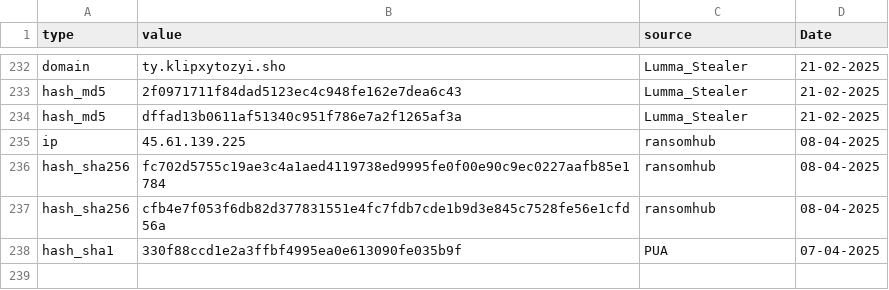
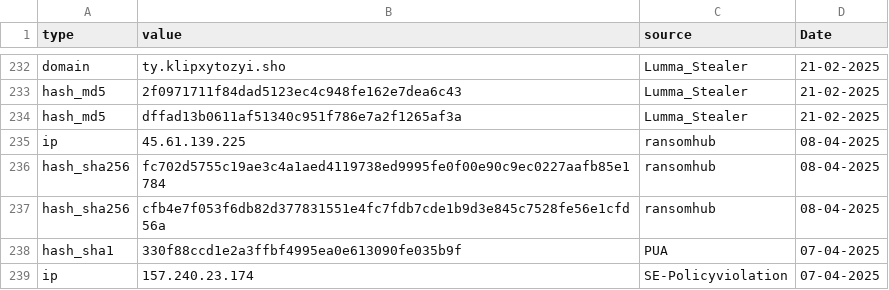
Before and after one commit to CIRT-REPO/IOC, a CSV file: Emerging-Threats.csv, drawn as a sheet; only a part is shown, gaps mark what is left out.

Commit message:
Update Emerging-Threats.csv

```diff
--- a/Emerging-Threats.csv
+++ b/Emerging-Threats.csv
@@ -238 +238,2 @@ hash_sha256,cfb4e7f053f6db82d377831551e4fc7fdb7cde1b9d3e845c7528fe56e1cfd56a,ran
 hash_sha1,330f88ccd1e2a3ffbf4995ea0e613090fe035b9f,PUA,07-04-2025
+ip,157.240.23.174,SE-Policyviolation, 07-04-2025
```
